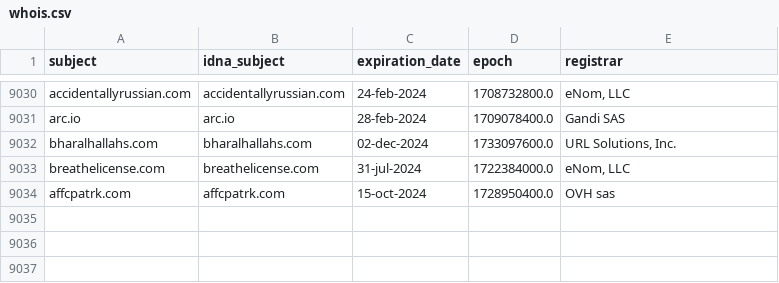
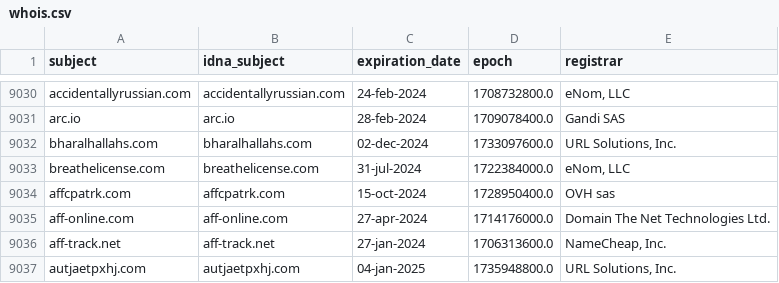
Before and after one commit to Ultimate-Hosts-Blacklist/hostsVN, a CSV file: .pyfunceble/whois.csv, drawn as a sheet; only a part is shown, gaps mark what is left out.

```diff
--- a/.pyfunceble/whois.csv
+++ b/.pyfunceble/whois.csv
@@ -9034 +9034,4 @@ breathelicense.com,breathelicense.com,31-jul-2024,1722384000.0,"eNom, LLC"
 affcpatrk.com,affcpatrk.com,15-oct-2024,1728950400.0,OVH sas
+aff-online.com,aff-online.com,27-apr-2024,1714176000.0,Domain The Net Technologies Ltd.
+aff-track.net,aff-track.net,27-jan-2024,1706313600.0,"NameCheap, Inc."
+autjaetpxhj.com,autjaetpxhj.com,04-jan-2025,1735948800.0,"URL Solutions, Inc."
```
Also changed, not shown: 11 other files.
